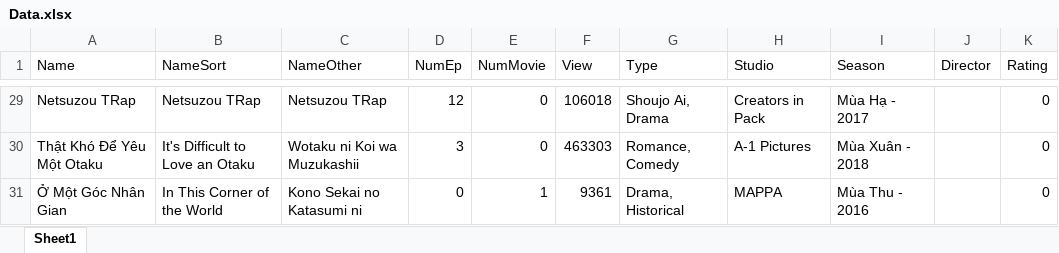
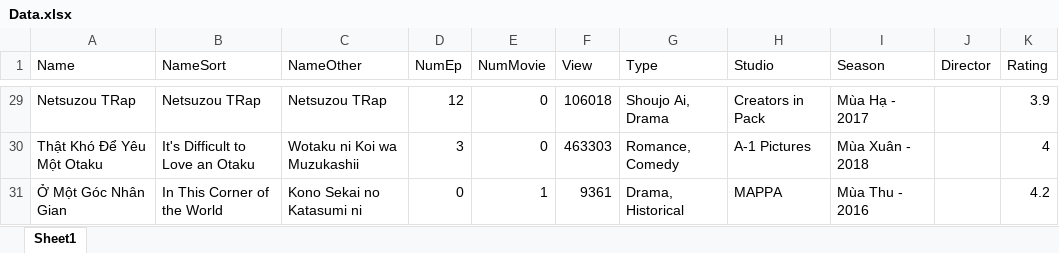
Before and after one commit to chicuongdx/Application_Anime, an Excel workbook: FinalProject/bin/Debug/Data.xlsx, sheet Sheet1, drawn as a sheet; only a part is shown, gaps mark what is left out; values as stored, in another font and other column widths than the file's, no borders; the diff covers the shown part only; the diff names each change by its address in the sheet, - before the commit and + after, or states it on an @@ line.

```diff
--- a/FinalProject/bin/Debug/Data.xlsx (sheet Sheet1)
+++ b/FinalProject/bin/Debug/Data.xlsx (sheet Sheet1)
-K29 (Rating): 0
+K29 (Rating): 3.9
-K30 (Rating): 0
+K30 (Rating): 4
-K31 (Rating): 0
+K31 (Rating): 4.2
```
Also changed, not shown: 27 edited cells elsewhere in this sheet, 8 other files.
